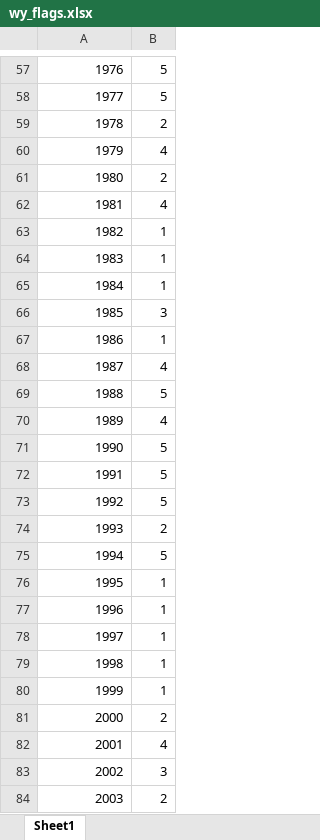
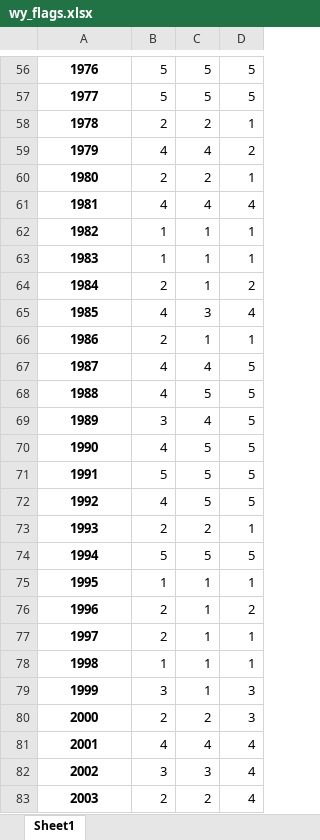
Before and after one commit to sainjacobs/EIS-Appendix-Generation, an Excel workbook: inputs/wy_flags.xlsx, sheet Sheet1, drawn as a sheet; only a part is shown, gaps mark what is left out; values as stored, in another font and other column widths than the file's, no borders; conditional formats not drawn; addresses are those after the commit; the diff covers the shown part only; the diff names each change by its address in the sheet, - before the commit and + after, or states it on an @@ line.

```diff
--- a/inputs/wy_flags.xlsx (sheet Sheet1)
+++ b/inputs/wy_flags.xlsx (sheet Sheet1)
+column B, rows 56-83: 5 | 5 | 2 | 4 | 2 | 4 | 1 | 1 | 2 | 4 | 2 | 4 | 4 | 3 | 4 | 5 | 4 | 2 | 5 | 1 | 2 | 2 | 1 | 3 | 2 | 4 | 3 | 2
+column D, rows 56-83: 5 | 5 | 1 | 2 | 1 | 4 | 1 | 1 | 2 | 4 | 1 | 5 | 5 | 5 | 5 | 5 | 5 | 1 | 5 | 1 | 2 | 1 | 1 | 3 | 3 | 4 | 4 | 4
@@ A56:A83 bold: off → on, alignment: right → center @@
```
Also changed, not shown: 1 removed row, 1 edited cell, cell formats and row numbers in column A elsewhere in this sheet, inputs/location_code_crosswalk_CalSim.xlsx, 2 other files.
